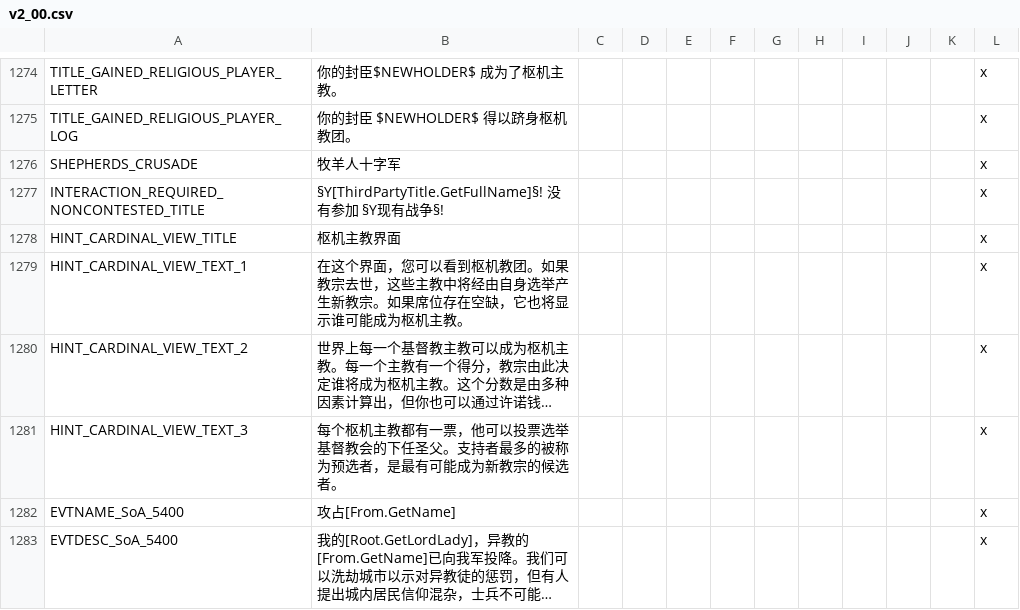
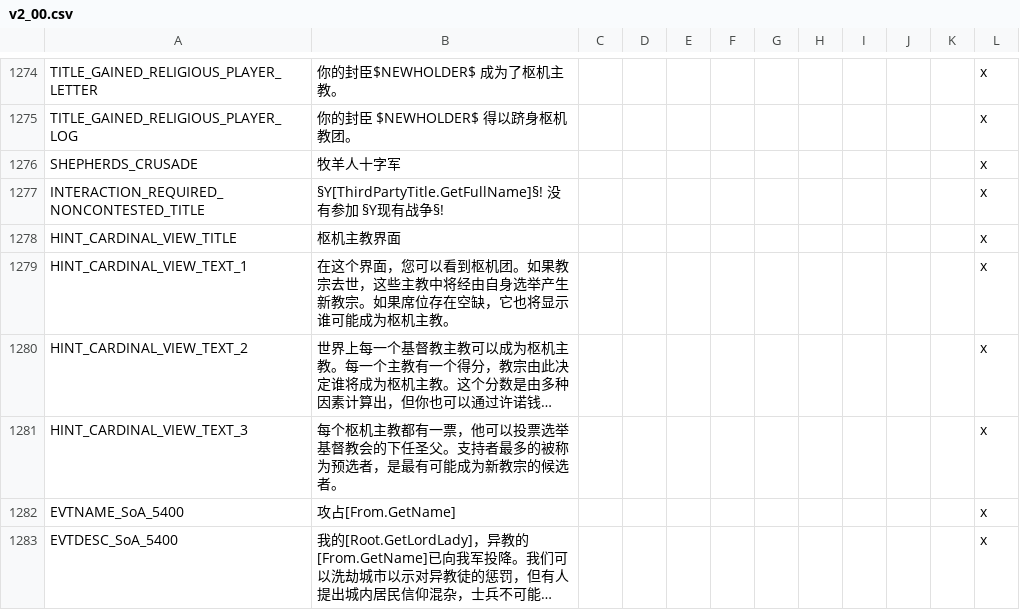
Before and after one commit to paratranz/CK2-Chinese-Localisation, a CSV file: localisation/v2_00.csv, drawn as a sheet; only a part is shown, gaps mark what is left out; long unchanged cells end in …; the diff covers the shown part only; the diff names each change by its address in the sheet, - before the commit and + after, or states it on an @@ line.

```diff
--- a/localisation/v2_00.csv
+++ b/localisation/v2_00.csv
-B1279: …看到枢机教团。如果…
+B1279: …看到枢机团。如果…
```
Also changed, not shown: 6 edited cells elsewhere in this file, 2 other files.
